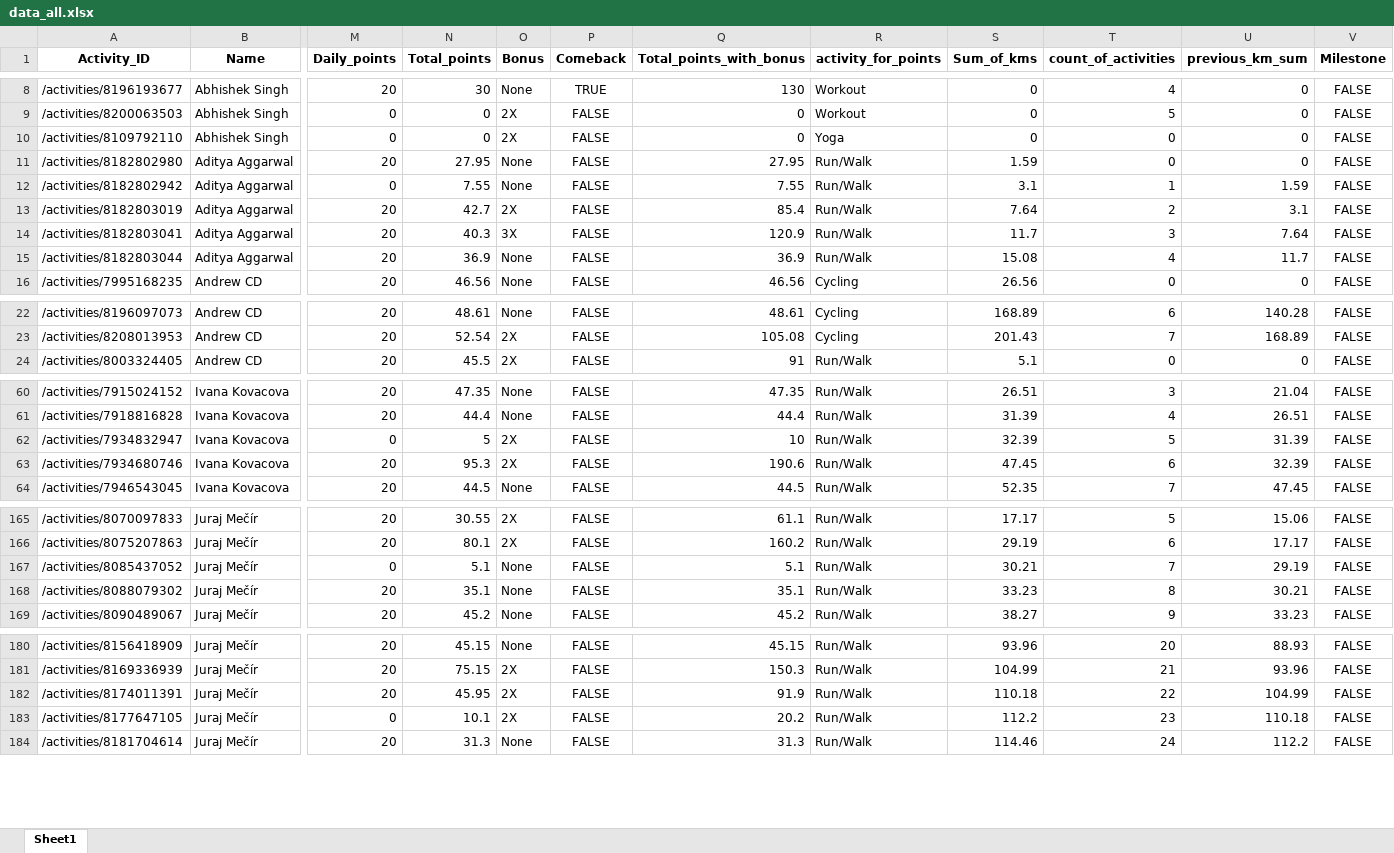
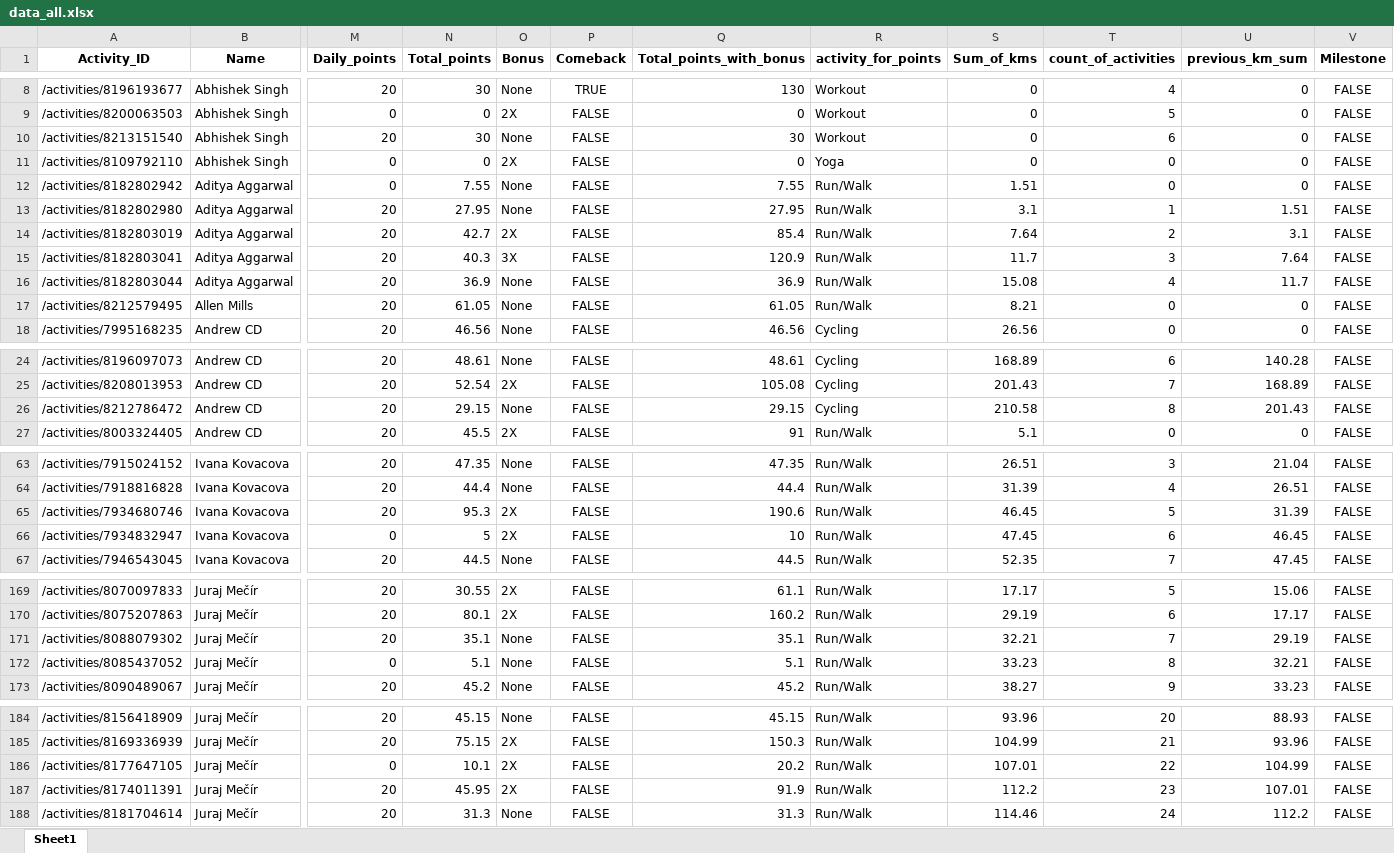
Before and after one commit to IvanaKovacova/fitness_app, an Excel workbook: data/data_all.xlsx, sheet Sheet1, drawn as a sheet; only a part is shown, gaps mark what is left out; values as stored, in another font and other column widths than the file's, no borders; removed rows and columns are numbered as before the commit, all else as after; rows hold the shown columns only; the diff covers the shown part only; the diff names each change by its address in the sheet, - before the commit and + after, or states it on an @@ line.

```diff
--- a/data/data_all.xlsx (sheet Sheet1)
+++ b/data/data_all.xlsx (sheet Sheet1)
+row 10: /activities/8213151540 | Abhishek Singh | 20 | 30 | None | FALSE | 30 | Workout | 0 | 6 | 0 | FALSE
-row 11: /activities/8182802980 | Aditya Aggarwal | 20 | 27.95 | None | FALSE | 27.95 | Run/Walk | 1.59 | 0 | 0 | FALSE
-S12 (Sum_of_kms): 3.1
+S12 (Sum_of_kms): 1.51
-T12 (count_of_activities): 1
+T12 (count_of_activities): 0
-U12 (previous_km_sum): 1.59
+U12 (previous_km_sum): 0
+row 13: /activities/8182802980 | Aditya Aggarwal | 20 | 27.95 | None | FALSE | 27.95 | Run/Walk | 3.1 | 1 | 1.51 | FALSE
+row 17: /activities/8212579495 | Allen Mills | 20 | 61.05 | None | FALSE | 61.05 | Run/Walk | 8.21 | 0 | 0 | FALSE
+row 26: /activities/8212786472 | Andrew CD | 20 | 29.15 | None | FALSE | 29.15 | Cycling | 210.58 | 8 | 201.43 | FALSE
-row 62: /activities/7934832947 | Ivana Kovacova | 0 | 5 | 2X | FALSE | 10 | Run/Walk | 32.39 | 5 | 31.39 | FALSE
-S65 (Sum_of_kms): 47.45
+S65 (Sum_of_kms): 46.45
-T65 (count_of_activities): 6
+T65 (count_of_activities): 5
-U65 (previous_km_sum): 32.39
+U65 (previous_km_sum): 31.39
+row 66: /activities/7934832947 | Ivana Kovacova | 0 | 5 | 2X | FALSE | 10 | Run/Walk | 47.45 | 6 | 46.45 | FALSE
-row 167: /activities/8085437052 | Juraj Mečír | 0 | 5.1 | None | FALSE | 5.1 | Run/Walk | 30.21 | 7 | 29.19 | FALSE
-S171 (Sum_of_kms): 33.23
+S171 (Sum_of_kms): 32.21
-T171 (count_of_activities): 8
+T171 (count_of_activities): 7
-U171 (previous_km_sum): 30.21
+U171 (previous_km_sum): 29.19
+row 172: /activities/8085437052 | Juraj Mečír | 0 | 5.1 | None | FALSE | 5.1 | Run/Walk | 33.23 | 8 | 32.21 | FALSE
-row 182: /activities/8174011391 | Juraj Mečír | 20 | 45.95 | 2X | FALSE | 91.9 | Run/Walk | 110.18 | 22 | 104.99 | FALSE
-S186 (Sum_of_kms): 112.2
+S186 (Sum_of_kms): 107.01
-T186 (count_of_activities): 23
+T186 (count_of_activities): 22
-U186 (previous_km_sum): 110.18
+U186 (previous_km_sum): 104.99
+row 187: /activities/8174011391 | Juraj Mečír | 20 | 45.95 | 2X | FALSE | 91.9 | Run/Walk | 112.2 | 23 | 107.01 | FALSE
```
Also changed, not shown: 7 added rows, 1 removed row and 3 edited cells elsewhere in this sheet, 3 other files.
